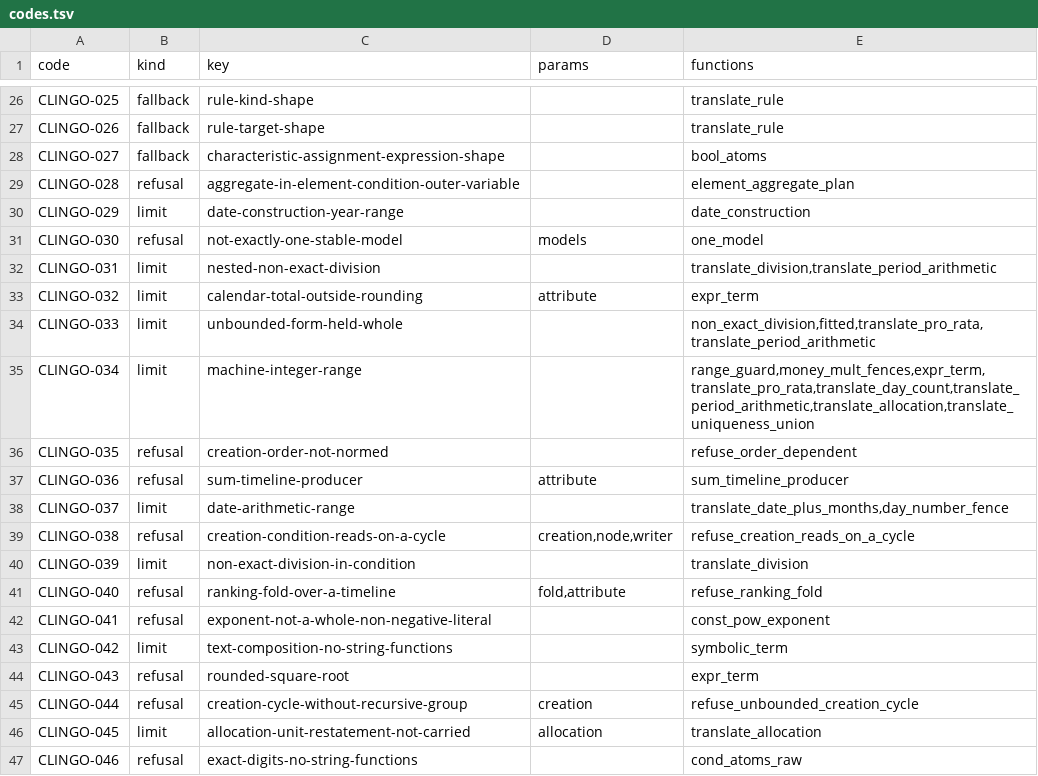
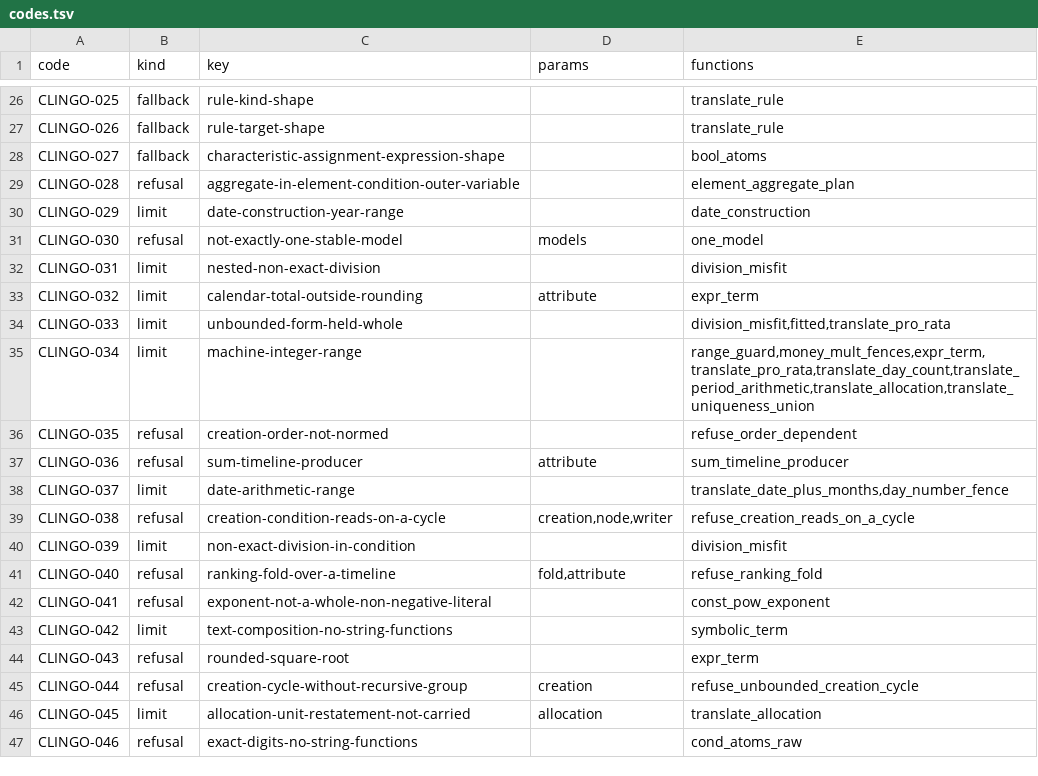
Before and after one commit to uchar-dev/uchar, a TSV file: backends/clingo/codes.tsv, drawn as a sheet; only a part is shown, gaps mark what is left out.

Commit message:
clingo: één quotiënt voor de deling op regelniveau en in een gesloten lichaam
translate_division en closed_division rekenden elk het geschaalde
quotiënt uit (uitvoerschaal, de gcd-vouw van een constante deler, de
terugval op de tweefactorvorm, de omheiningen), en de reden en code
van een deling die niet past werden op drie plaatsen gekozen: deze
twee en het quotiënt van de periodeberekening. Nu levert quotient_terms
het quotiënt met zijn omheiningen op de drager, schrijft
quotient_misfit_guard de getuige en kiest division_misfit reden en
code voor alle drie.

```diff
--- a/backends/clingo/codes.tsv
+++ b/backends/clingo/codes.tsv
@@ -31,5 +31,5 @@ CLINGO-029	limit	date-construction-year-range		date_construction
 CLINGO-030	refusal	not-exactly-one-stable-model	models	one_model
-CLINGO-031	limit	nested-non-exact-division		translate_division,translate_period_arithmetic
+CLINGO-031	limit	nested-non-exact-division		division_misfit
 CLINGO-032	limit	calendar-total-outside-rounding	attribute	expr_term
-CLINGO-033	limit	unbounded-form-held-whole		non_exact_division,fitted,translate_pro_rata,translate_period_arithmetic
+CLINGO-033	limit	unbounded-form-held-whole		division_misfit,fitted,translate_pro_rata
 CLINGO-034	limit	machine-integer-range		range_guard,money_mult_fences,expr_term,translate_pro_rata,translate_day_count,translate_period_arithmetic,translate_allocation,translate_uniqueness_union
@@ -39,3 +39,3 @@ CLINGO-037	limit	date-arithmetic-range		translate_date_plus_months,day_number_fe
 CLINGO-038	refusal	creation-condition-reads-on-a-cycle	creation,node,writer	refuse_creation_reads_on_a_cycle
-CLINGO-039	limit	non-exact-division-in-condition		translate_division
+CLINGO-039	limit	non-exact-division-in-condition		division_misfit
 CLINGO-040	refusal	ranking-fold-over-a-timeline	fold,attribute	refuse_ranking_fold
```
Also changed, not shown: 1 other file.
